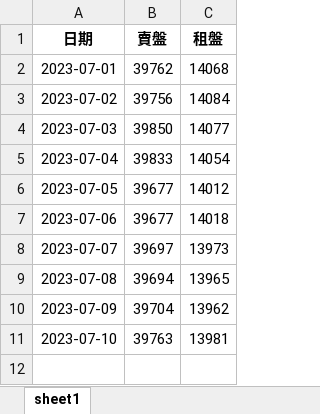
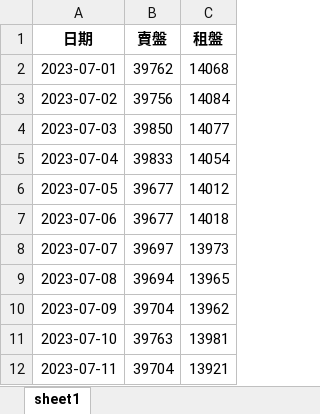
Before and after one commit to kayiutung/Runcode, an Excel workbook: Centaline_sale_lease.xlsx, sheet sheet1, drawn as a sheet; values as stored, in another font and other column widths than the file's, no borders; the diff names each change by its address in the sheet, - before the commit and + after, or states it on an @@ line.

```diff
--- a/Centaline_sale_lease.xlsx (sheet sheet1)
+++ b/Centaline_sale_lease.xlsx (sheet sheet1)
+row 12: 2023-07-11 | 39704 | 13921
```
